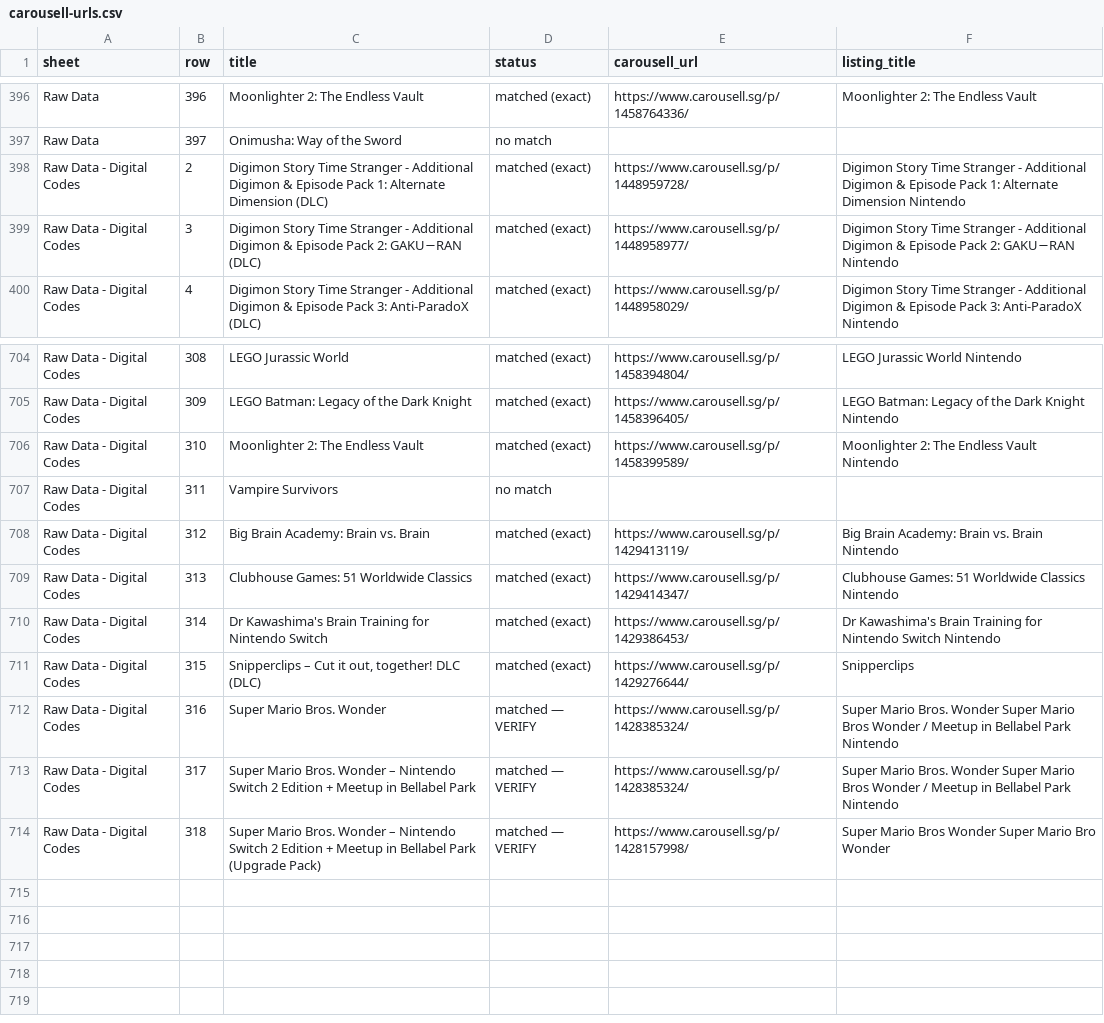
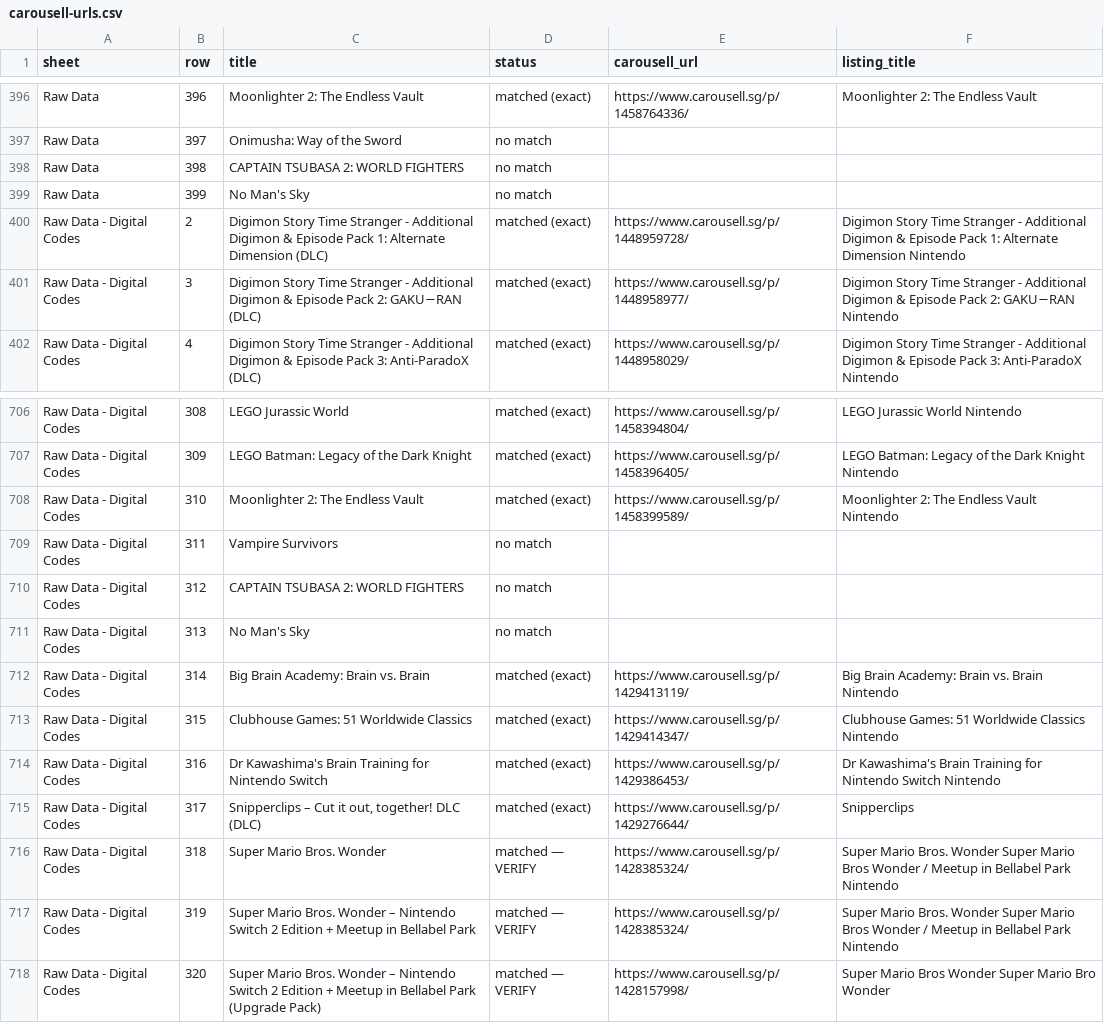
Before and after one commit to imbbloh/game-catalog, a CSV file: carousell-urls.csv, drawn as a sheet; only a part is shown, gaps mark what is left out.

```diff
--- a/carousell-urls.csv
+++ b/carousell-urls.csv
@@ -397,2 +397,4 @@ Raw Data,396,Moonlighter 2: The Endless Vault,matched (exact),https://www.carous
 Raw Data,397,Onimusha: Way of the Sword,no match,,
+Raw Data,398,CAPTAIN TSUBASA 2: WORLD FIGHTERS,no match,,
+Raw Data,399,No Man's Sky,no match,,
 Raw Data - Digital Codes,2,Digimon Story Time Stranger - Additional Digimon & Episode Pack 1: Alternate Dimension (DLC),matched (exact),https://www.carousell.sg/p/1448959728/,Digimon Story Time Stranger - Additional Digimon & Episode Pack 1: Alternate Dimension Nintendo
@@ -707,8 +709,10 @@ Raw Data - Digital Codes,310,Moonlighter 2: The Endless Vault,matched (exact),ht
 Raw Data - Digital Codes,311,Vampire Survivors,no match,,
-Raw Data - Digital Codes,312,Big Brain Academy: Brain vs. Brain,matched (exact),https://www.carousell.sg/p/1429413119/,Big Brain Academy: Brain vs. Brain Nintendo
-Raw Data - Digital Codes,313,Clubhouse Games: 51 Worldwide Classics,matched (exact),https://www.carousell.sg/p/1429414347/,Clubhouse Games: 51 Worldwide Classics Nintendo
-Raw Data - Digital Codes,314,Dr Kawashima's Brain Training for Nintendo Switch,matched (exact),https://www.carousell.sg/p/1429386453/,Dr Kawashima's Brain Training for Nintendo Switch Nintendo
-Raw Data - Digital Codes,315,"Snipperclips – Cut it out, together! DLC (DLC)",matched (exact),https://www.carousell.sg/p/1429276644/,Snipperclips
-Raw Data - Digital Codes,316,Super Mario Bros. Wonder,matched — VERIFY,https://www.carousell.sg/p/1428385324/,Super Mario Bros. Wonder Super Mario Bros Wonder / Meetup in Bellabel Park Nintendo
-Raw Data - Digital Codes,317,Super Mario Bros. Wonder – Nintendo Switch 2 Edition + Meetup in Bellabel Park,matched — VERIFY,https://www.carousell.sg/p/1428385324/,Super Mario Bros. Wonder Super Mario Bros Wonder / Meetup in Bellabel Park Nintendo
-Raw Data - Digital Codes,318,Super Mario Bros. Wonder – Nintendo Switch 2 Edition + Meetup in Bellabel Park (Upgrade Pack),matched — VERIFY,https://www.carousell.sg/p/1428157998/,Super Mario Bros Wonder Super Mario Bro Wonder
+Raw Data - Digital Codes,312,CAPTAIN TSUBASA 2: WORLD FIGHTERS,no match,,
+Raw Data - Digital Codes,313,No Man's Sky,no match,,
+Raw Data - Digital Codes,314,Big Brain Academy: Brain vs. Brain,matched (exact),https://www.carousell.sg/p/1429413119/,Big Brain Academy: Brain vs. Brain Nintendo
+Raw Data - Digital Codes,315,Clubhouse Games: 51 Worldwide Classics,matched (exact),https://www.carousell.sg/p/1429414347/,Clubhouse Games: 51 Worldwide Classics Nintendo
+Raw Data - Digital Codes,316,Dr Kawashima's Brain Training for Nintendo Switch,matched (exact),https://www.carousell.sg/p/1429386453/,Dr Kawashima's Brain Training for Nintendo Switch Nintendo
+Raw Data - Digital Codes,317,"Snipperclips – Cut it out, together! DLC (DLC)",matched (exact),https://www.carousell.sg/p/1429276644/,Snipperclips
+Raw Data - Digital Codes,318,Super Mario Bros. Wonder,matched — VERIFY,https://www.carousell.sg/p/1428385324/,Super Mario Bros. Wonder Super Mario Bros Wonder / Meetup in Bellabel Park Nintendo
+Raw Data - Digital Codes,319,Super Mario Bros. Wonder – Nintendo Switch 2 Edition + Meetup in Bellabel Park,matched — VERIFY,https://www.carousell.sg/p/1428385324/,Super Mario Bros. Wonder Super Mario Bros Wonder / Meetup in Bellabel Park Nintendo
+Raw Data - Digital Codes,320,Super Mario Bros. Wonder – Nintendo Switch 2 Edition + Meetup in Bellabel Park (Upgrade Pack),matched — VERIFY,https://www.carousell.sg/p/1428157998/,Super Mario Bros Wonder Super Mario Bro Wonder
```
Also changed, not shown: carousell-urls-digital-codes.tsv, carousell-urls-raw-data.tsv, 1 other file.
